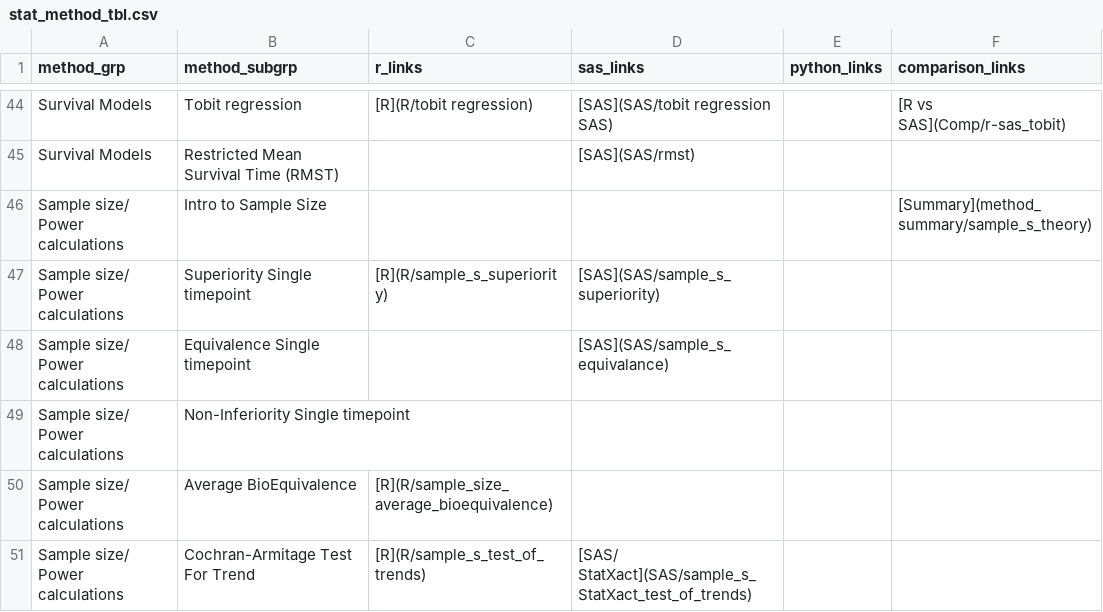
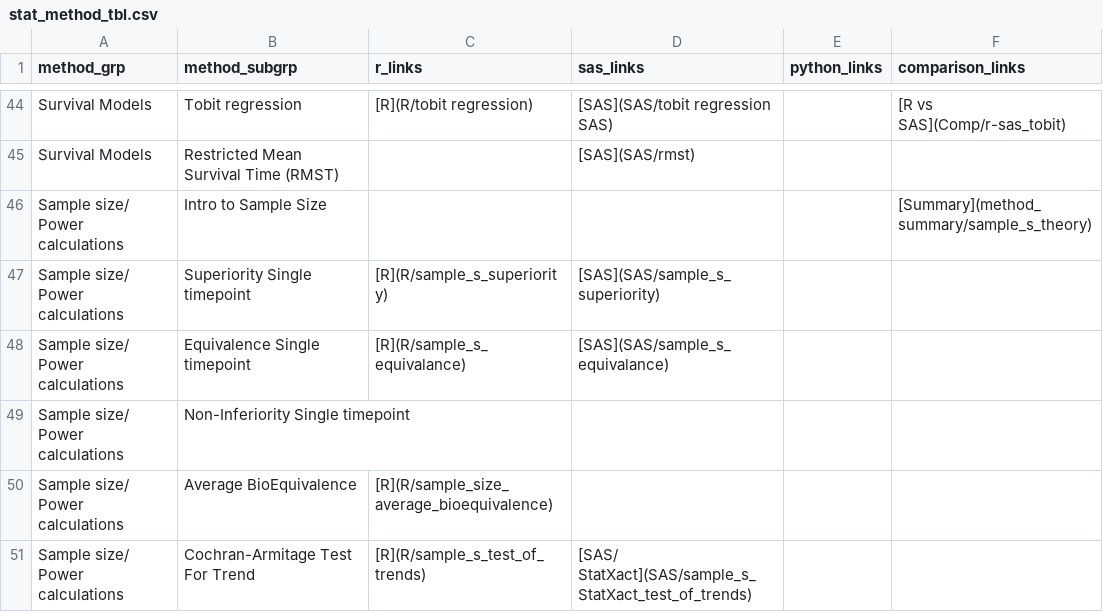
Before and after one commit to PSIAIMS/CAMIS, a CSV file: data/stat_method_tbl.csv, drawn as a sheet; only a part is shown, gaps mark what is left out.

Commit message:
Update stat_method_tbl.csv

```diff
--- a/data/stat_method_tbl.csv
+++ b/data/stat_method_tbl.csv
@@ -47,3 +47,3 @@ Sample size/ Power calculations,Intro to Sample Size,,,,[Summary](method_summary
 Sample size/ Power calculations,Superiority Single timepoint,[R](R/sample_s_superiority),[SAS](SAS/sample_s_superiority),,
-Sample size/ Power calculations,Equivalence Single timepoint,,[SAS](SAS/sample_s_equivalance),,
+Sample size/ Power calculations,Equivalence Single timepoint,[R](R/sample_s_equivalance),[SAS](SAS/sample_s_equivalance),,
 Sample size/ Power calculations,Non-Inferiority Single timepoint,,,,
```
